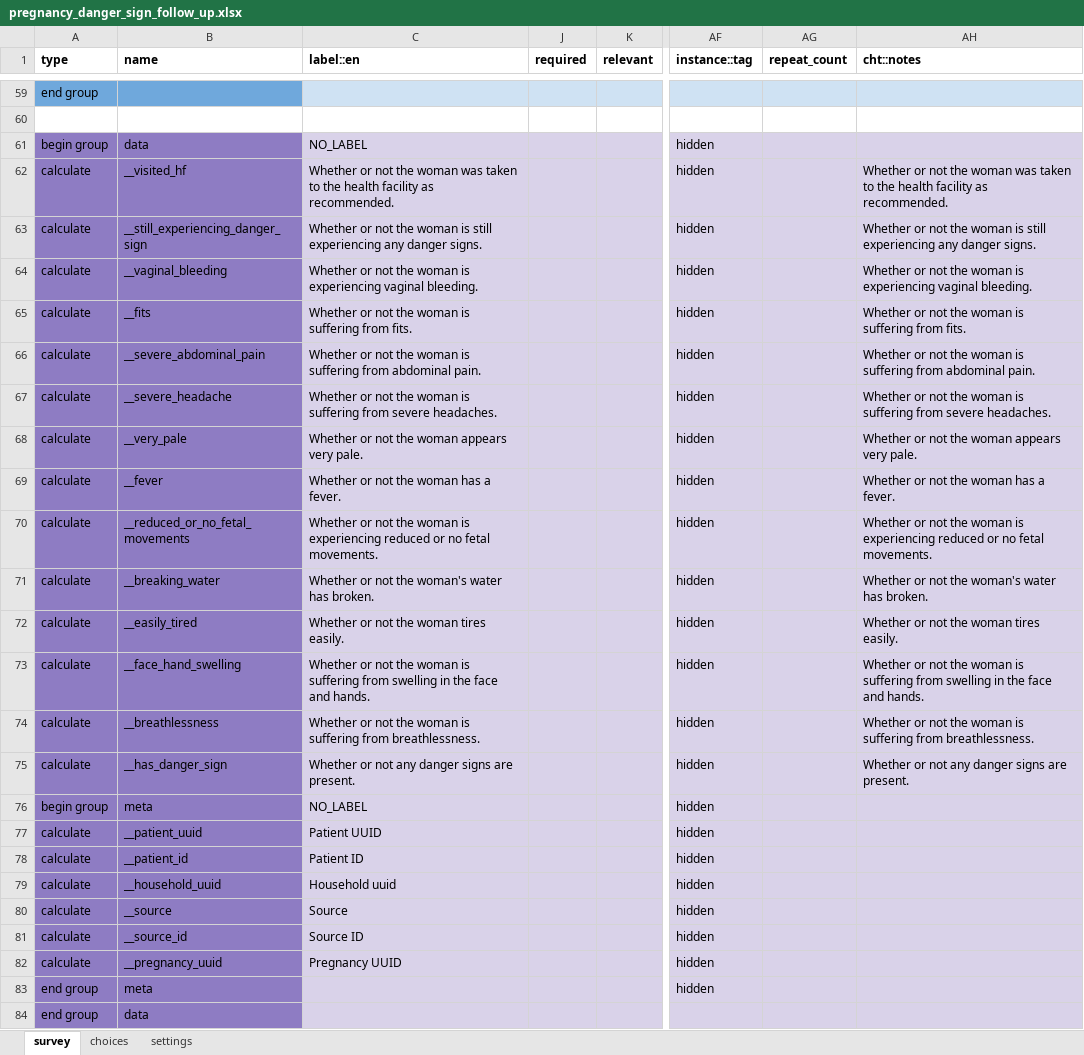
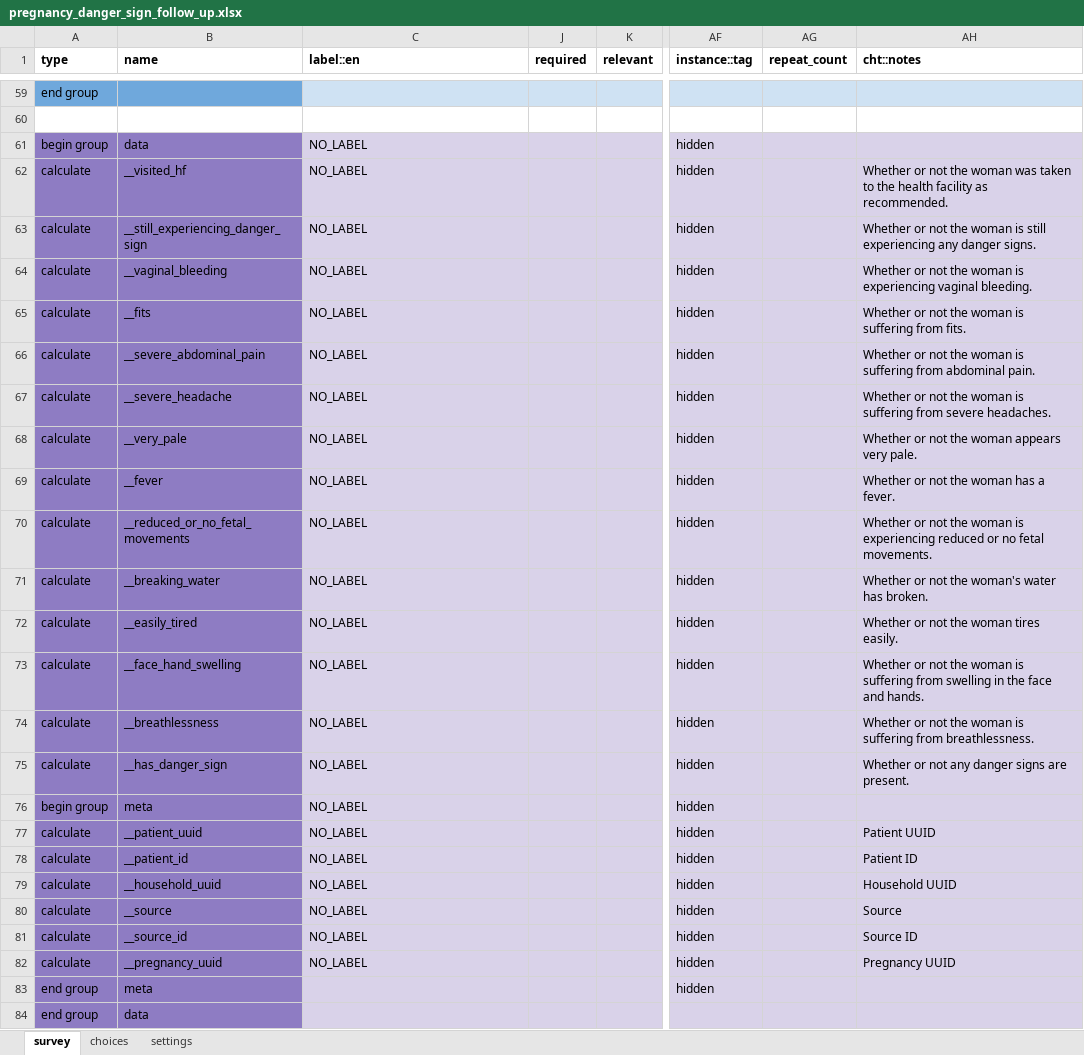
Before and after one commit to medic/cht-core, an Excel workbook: config/default/forms/app/pregnancy_danger_sign_follow_up.xlsx, sheet survey, drawn as a sheet; only a part is shown, gaps mark what is left out; values as stored, in another font and other column widths than the file's, no borders; charts and pictures not drawn; the diff names each change by its address in the sheet, - before the commit and + after, or states it on an @@ line.

Commit message:
Removed labels from data fields
For #6052

Data fields are calculated and labels bloat the XML and are never seen by the user. The labels are kept in the XLSForm in the `cht:notes` field to be used as a reference for data dictionaries.

```diff
--- a/config/default/forms/app/pregnancy_danger_sign_follow_up.xlsx (sheet survey)
+++ b/config/default/forms/app/pregnancy_danger_sign_follow_up.xlsx (sheet survey)
-C62 (label::en): Whether or not the woman was taken to the health facility as recommended.
+C62 (label::en): NO_LABEL
-C63 (label::en): Whether or not the woman is still experiencing any danger signs.
+C63 (label::en): NO_LABEL
-C64 (label::en): Whether or not the woman is experiencing vaginal bleeding.
+C64 (label::en): NO_LABEL
-C65 (label::en): Whether or not the woman is suffering from fits.
+C65 (label::en): NO_LABEL
-C66 (label::en): Whether or not the woman is suffering from abdominal pain.
+C66 (label::en): NO_LABEL
-C67 (label::en): Whether or not the woman is suffering from severe headaches.
+C67 (label::en): NO_LABEL
-C68 (label::en): Whether or not the woman appears very pale.
+C68 (label::en): NO_LABEL
-C69 (label::en): Whether or not the woman has a fever.
+C69 (label::en): NO_LABEL
-C70 (label::en): Whether or not the woman is experiencing reduced or no fetal movements.
+C70 (label::en): NO_LABEL
-C71 (label::en): Whether or not the woman's water has broken.
+C71 (label::en): NO_LABEL
-C72 (label::en): Whether or not the woman tires easily.
+C72 (label::en): NO_LABEL
-C73 (label::en): Whether or not the woman is suffering from swelling in the face and hands.
+C73 (label::en): NO_LABEL
-C74 (label::en): Whether or not the woman is suffering from breathlessness.
+C74 (label::en): NO_LABEL
-C75 (label::en): Whether or not any danger signs are present.
+C75 (label::en): NO_LABEL
-C77 (label::en): Patient UUID
+C77 (label::en): NO_LABEL
-AH77 (cht::notes): (empty)
+AH77 (cht::notes): Patient UUID
-C78 (label::en): Patient ID
+C78 (label::en): NO_LABEL
-AH78 (cht::notes): (empty)
+AH78 (cht::notes): Patient ID
-C79 (label::en): Household uuid
+C79 (label::en): NO_LABEL
-AH79 (cht::notes): (empty)
+AH79 (cht::notes): Household UUID
-C80 (label::en): Source
+C80 (label::en): NO_LABEL
-AH80 (cht::notes): (empty)
+AH80 (cht::notes): Source
-C81 (label::en): Source ID
+C81 (label::en): NO_LABEL
-AH81 (cht::notes): (empty)
+AH81 (cht::notes): Source ID
-C82 (label::en): Pregnancy UUID
+C82 (label::en): NO_LABEL
-AH82 (cht::notes): (empty)
+AH82 (cht::notes): Pregnancy UUID
```
Also changed, not shown: sheet settings, config/default/forms/app/death_report.xlsx, config/default/forms/app/pregnancy.xlsx, 17 other files.
